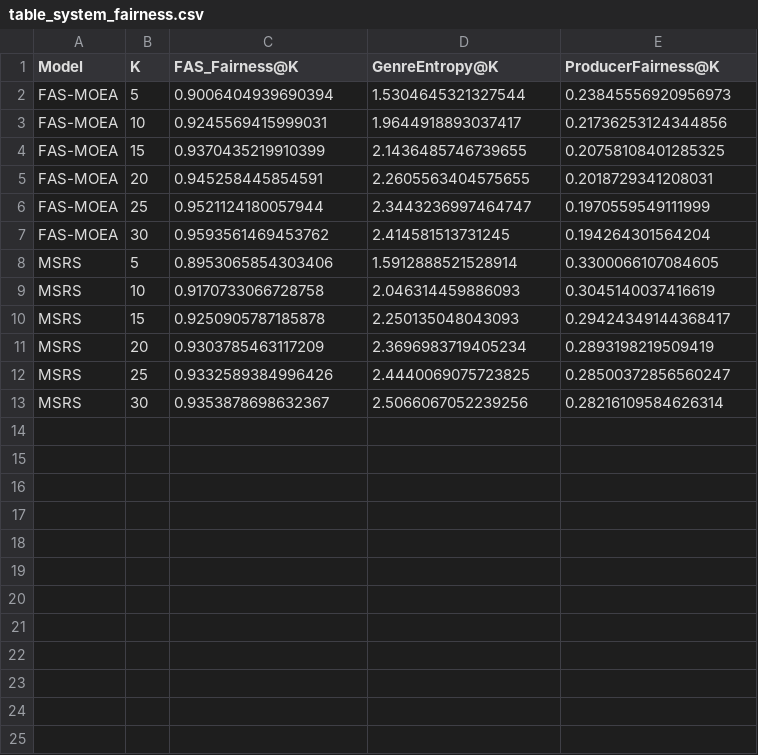
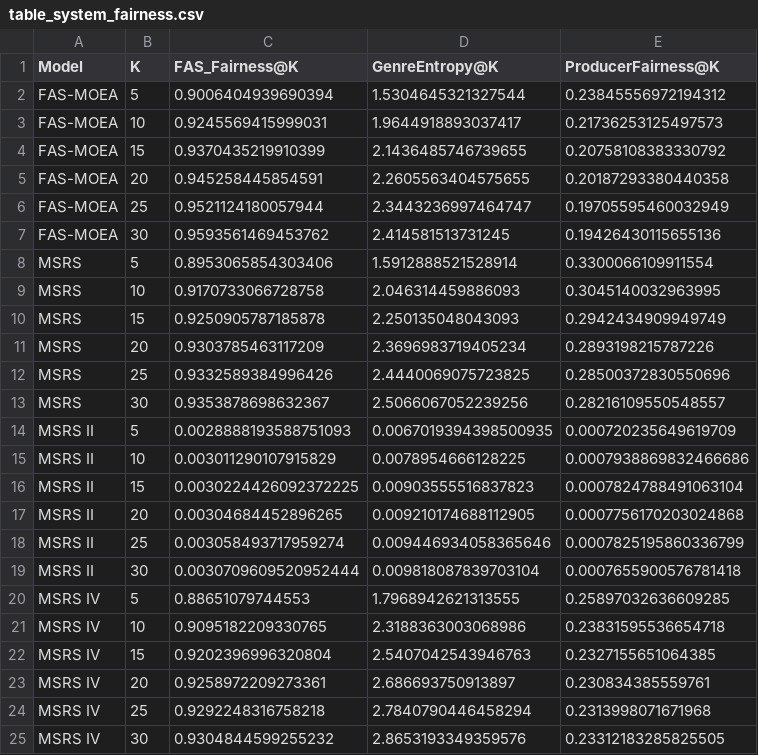
Before and after one commit to ArnavB11/recommender-systems, a CSV file: results/tables/table_system_fairness.csv, drawn as a sheet.

```diff
--- a/results/tables/table_system_fairness.csv
+++ b/results/tables/table_system_fairness.csv
@@ -1,13 +1,25 @@
 Model,K,FAS_Fairness@K,GenreEntropy@K,ProducerFairness@K
-FAS-MOEA,5,0.9006404939690394,1.5304645321327544,0.23845556920956973
-FAS-MOEA,10,0.9245569415999031,1.9644918893037417,0.21736253124344856
-FAS-MOEA,15,0.9370435219910399,2.1436485746739655,0.20758108401285325
-FAS-MOEA,20,0.945258445854591,2.2605563404575655,0.2018729341208031
-FAS-MOEA,25,0.9521124180057944,2.3443236997464747,0.1970559549111999
-FAS-MOEA,30,0.9593561469453762,2.414581513731245,0.194264301564204
-MSRS,5,0.8953065854303406,1.5912888521528914,0.3300066107084605
-MSRS,10,0.9170733066728758,2.046314459886093,0.3045140037416619
-MSRS,15,0.9250905787185878,2.250135048043093,0.29424349144368417
-MSRS,20,0.9303785463117209,2.3696983719405234,0.2893198219509419
-MSRS,25,0.9332589384996426,2.4440069075723825,0.28500372856560247
-MSRS,30,0.9353878698632367,2.5066067052239256,0.28216109584626314
+FAS-MOEA,5,0.9006404939690394,1.5304645321327544,0.23845556972194312
+FAS-MOEA,10,0.9245569415999031,1.9644918893037417,0.21736253125497573
+FAS-MOEA,15,0.9370435219910399,2.1436485746739655,0.20758108383330792
+FAS-MOEA,20,0.945258445854591,2.2605563404575655,0.20187293380440358
+FAS-MOEA,25,0.9521124180057944,2.3443236997464747,0.19705595460032949
+FAS-MOEA,30,0.9593561469453762,2.414581513731245,0.19426430115655136
+MSRS,5,0.8953065854303406,1.5912888521528914,0.3300066109911554
+MSRS,10,0.9170733066728758,2.046314459886093,0.3045140032963995
+MSRS,15,0.9250905787185878,2.250135048043093,0.2942434909949749
+MSRS,20,0.9303785463117209,2.3696983719405234,0.2893198215787226
+MSRS,25,0.9332589384996426,2.4440069075723825,0.28500372830550696
+MSRS,30,0.9353878698632367,2.5066067052239256,0.28216109550548557
+MSRS II,5,0.0028888193588751093,0.0067019394398500935,0.000720235649619709
+MSRS II,10,0.003011290107915829,0.0078954666128225,0.0007938869832466686
+MSRS II,15,0.0030224426092372225,0.00903555516837823,0.0007824788491063104
+MSRS II,20,0.00304684452896265,0.009210174688112905,0.0007756170203024868
+MSRS II,25,0.003058493717959274,0.009446934058365646,0.0007825195860336799
+MSRS II,30,0.0030709609520952444,0.009818087839703104,0.0007655900576781418
+MSRS IV,5,0.88651079744553,1.7968942621313555,0.25897032636609285
+MSRS IV,10,0.9095182209330765,2.3188363003068986,0.23831595536654718
+MSRS IV,15,0.9202396996320804,2.5407042543946763,0.2327155651064385
+MSRS IV,20,0.9258972209273361,2.686693750913897,0.230834385559761
+MSRS IV,25,0.9292248316758218,2.7840790446458294,0.2313998071671968
+MSRS IV,30,0.9304844599255232,2.8653193349359576,0.23312183285825505
```
Also changed, not shown: results/tables/table_accuracy_ranking.csv, results/tables/table_consumer_serendipity.csv, 32 other files.
